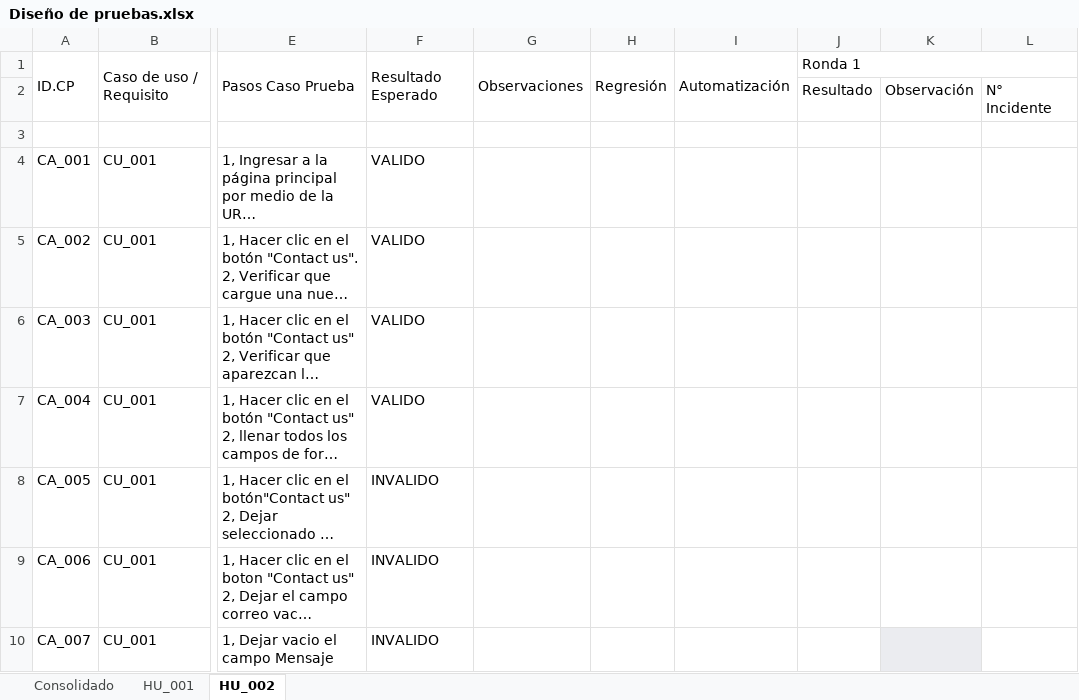
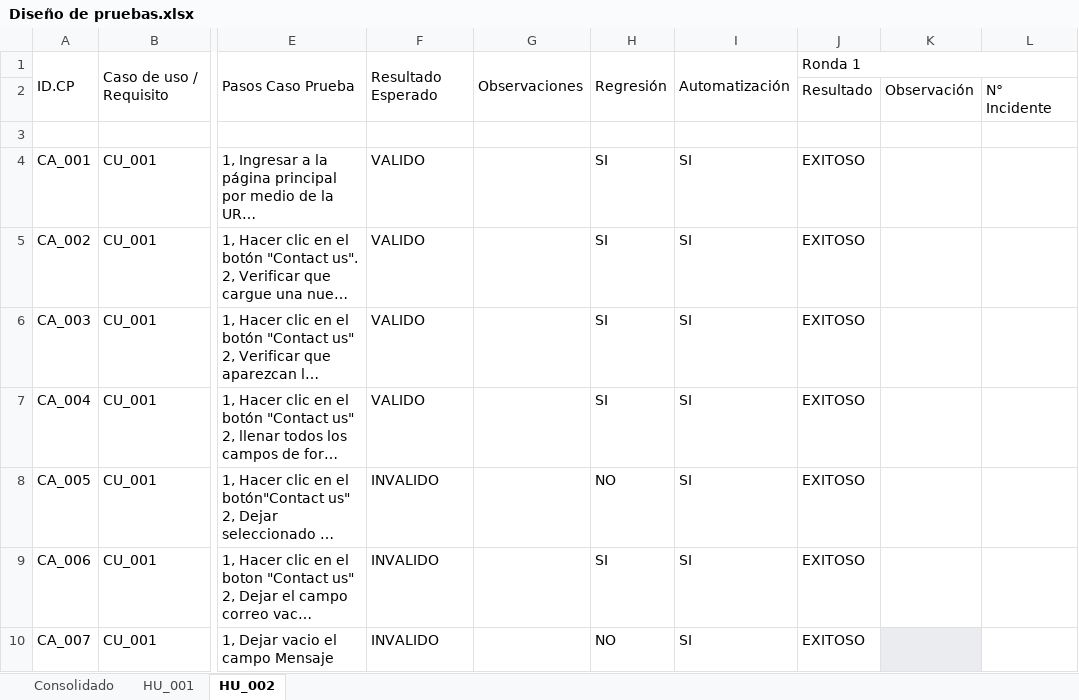
Before and after one commit to linazon/RetoAutoSelenium, an Excel workbook: Diseño de pruebas.xlsx, sheet HU_002, drawn as a sheet; only a part is shown, gaps mark what is left out; long unchanged cells end in …; values as stored, in another font and other column widths than the file's, no borders; the diff names each change by its address in the sheet, - before the commit and + after, or states it on an @@ line.

Commit message:
se agrega el reporte de pruebas, junto con reporte generado por selenium Junit y el diseño de pruebas en formato excel

```diff
--- a/Diseño de pruebas.xlsx (sheet HU_002)
+++ b/Diseño de pruebas.xlsx (sheet HU_002)
-H4:H7: (empty)
+H4:H7: SI
-I4:I10: (empty)
+I4:I10: SI
-J4:J10: (empty)
+J4:J10: EXITOSO
-H8: (empty)
+H8: NO
-H9: (empty)
+H9: SI
-H10: (empty)
+H10: NO
```
Also changed, not shown: sheet Consolidado, sheet HU_001, charts or pictures, 35 other files.
